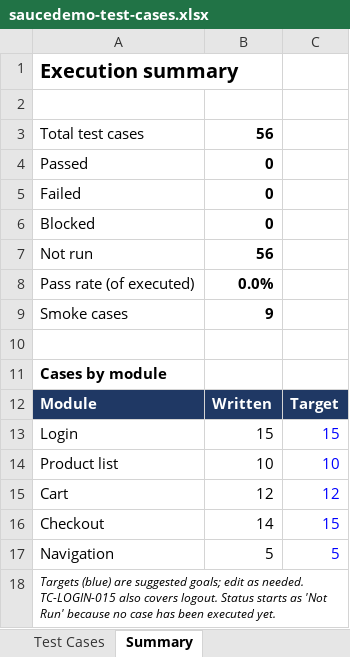
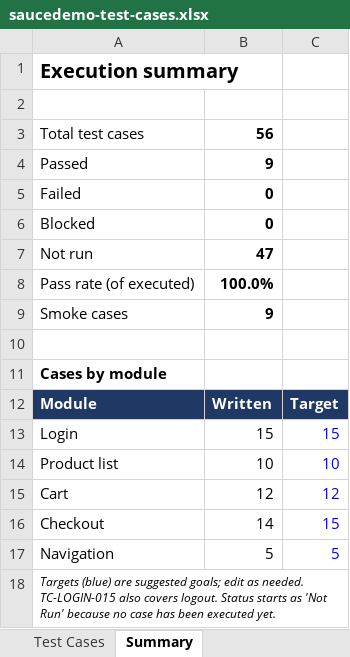
Before and after one commit to DellZaragosa/saucedemo-qa-testing, an Excel workbook: test-cases/saucedemo-test-cases.xlsx, sheet Summary, drawn as a sheet; values as stored, in another font and other column widths than the file's, no borders; the diff names each change by its address in the sheet, - before the commit and + after, or states it on an @@ line.

```diff
--- a/test-cases/saucedemo-test-cases.xlsx (sheet Summary)
+++ b/test-cases/saucedemo-test-cases.xlsx (sheet Summary)
-B4: 0
+B4: 9
-B7: 56
+B7: 47
-B8: 0.0%
+B8: 100.0%
```
Also changed, not shown: sheet Test Cases, charts or pictures.
